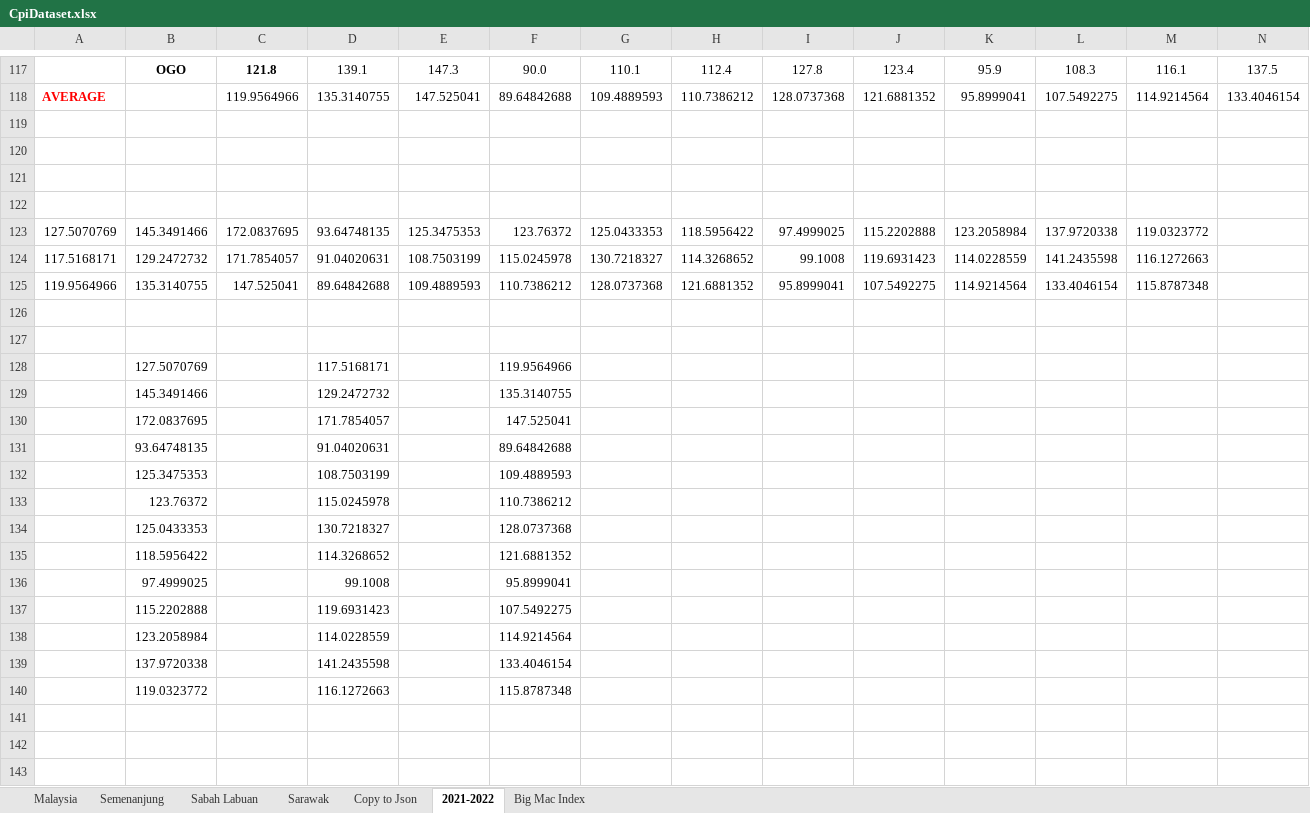
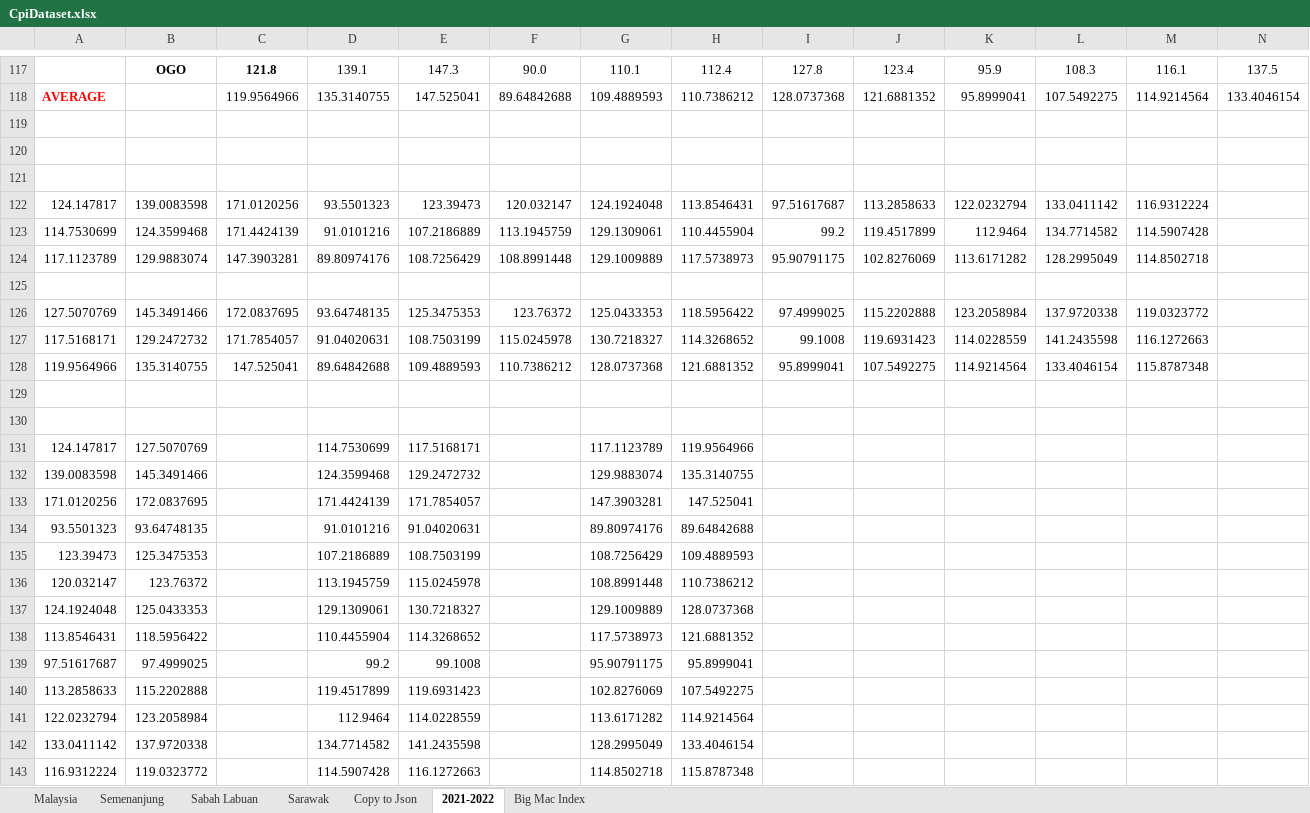
Before and after one commit to xkre/malaysia-inflation-calc, an Excel workbook: public/data/CpiDataset.xlsx, sheet 2021-2022, drawn as a sheet; only a part is shown, gaps mark what is left out; values as stored, in another font and other column widths than the file's, no borders; removed rows and columns are numbered as before the commit, all else as after; rows hold the shown columns only; the diff names each change by its address in the sheet, - before the commit and + after, or states it on an @@ line.

Commit message:
Fix wrong copied data for 2021 Semenanjung

```diff
--- a/public/data/CpiDataset.xlsx (sheet 2021-2022)
+++ b/public/data/CpiDataset.xlsx (sheet 2021-2022)
+row 122: 124.147817 | 139.0083598 | 171.0120256 | 93.5501323 | 123.39473 | 120.032147 | 124.1924048 | 113.8546431 | 97.51617687 | 113.2858633 | 122.0232794 | 133.0411142 | 116.9312224
+row 123: 114.7530699 | 124.3599468 | 171.4424139 | 91.0101216 | 107.2186889 | 113.1945759 | 129.1309061 | 110.4455904 | 99.2 | 119.4517899 | 112.9464 | 134.7714582 | 114.5907428
+row 124: 117.1123789 | 129.9883074 | 147.3903281 | 89.80974176 | 108.7256429 | 108.8991448 | 129.1009889 | 117.5738973 | 95.90791175 | 102.8276069 | 113.6171282 | 128.2995049 | 114.8502718
-row 128:  | 127.5070769 |  | 117.5168171 |  | 119.9564966
-row 129:  | 145.3491466 |  | 129.2472732 |  | 135.3140755
-row 130:  | 172.0837695 |  | 171.7854057 |  | 147.525041
-row 131:  | 93.64748135 |  | 91.04020631 |  | 89.64842688
-row 132:  | 125.3475353 |  | 108.7503199 |  | 109.4889593
-row 133:  | 123.76372 |  | 115.0245978 |  | 110.7386212
-row 134:  | 125.0433353 |  | 130.7218327 |  | 128.0737368
-row 135:  | 118.5956422 |  | 114.3268652 |  | 121.6881352
-row 136:  | 97.4999025 |  | 99.1008 |  | 95.8999041
-row 137:  | 115.2202888 |  | 119.6931423 |  | 107.5492275
-row 138:  | 123.2058984 |  | 114.0228559 |  | 114.9214564
-row 139:  | 137.9720338 |  | 141.2435598 |  | 133.4046154
-row 140:  | 119.0323772 |  | 116.1272663 |  | 115.8787348
+row 131: 124.147817 | 127.5070769 |  | 114.7530699 | 117.5168171 |  | 117.1123789 | 119.9564966
+row 132: 139.0083598 | 145.3491466 |  | 124.3599468 | 129.2472732 |  | 129.9883074 | 135.3140755
+row 133: 171.0120256 | 172.0837695 |  | 171.4424139 | 171.7854057 |  | 147.3903281 | 147.525041
+row 134: 93.5501323 | 93.64748135 |  | 91.0101216 | 91.04020631 |  | 89.80974176 | 89.64842688
+row 135: 123.39473 | 125.3475353 |  | 107.2186889 | 108.7503199 |  | 108.7256429 | 109.4889593
+row 136: 120.032147 | 123.76372 |  | 113.1945759 | 115.0245978 |  | 108.8991448 | 110.7386212
+row 137: 124.1924048 | 125.0433353 |  | 129.1309061 | 130.7218327 |  | 129.1009889 | 128.0737368
+row 138: 113.8546431 | 118.5956422 |  | 110.4455904 | 114.3268652 |  | 117.5738973 | 121.6881352
+row 139: 97.51617687 | 97.4999025 |  | 99.2 | 99.1008 |  | 95.90791175 | 95.8999041
+row 140: 113.2858633 | 115.2202888 |  | 119.4517899 | 119.6931423 |  | 102.8276069 | 107.5492275
+row 141: 122.0232794 | 123.2058984 |  | 112.9464 | 114.0228559 |  | 113.6171282 | 114.9214564
+row 142: 133.0411142 | 137.9720338 |  | 134.7714582 | 141.2435598 |  | 128.2995049 | 133.4046154
+row 143: 116.9312224 | 119.0323772 |  | 114.5907428 | 116.1272663 |  | 114.8502718 | 115.8787348
```
Also changed, not shown: sheet Semenanjung, sheet Copy to Json, 1 other file.
